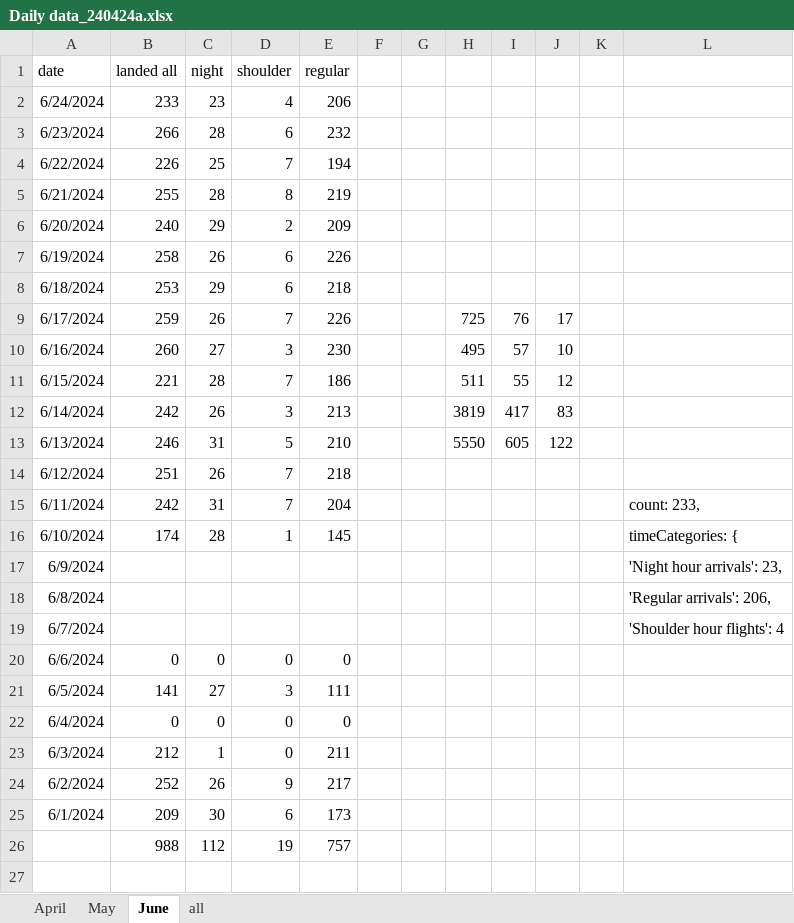
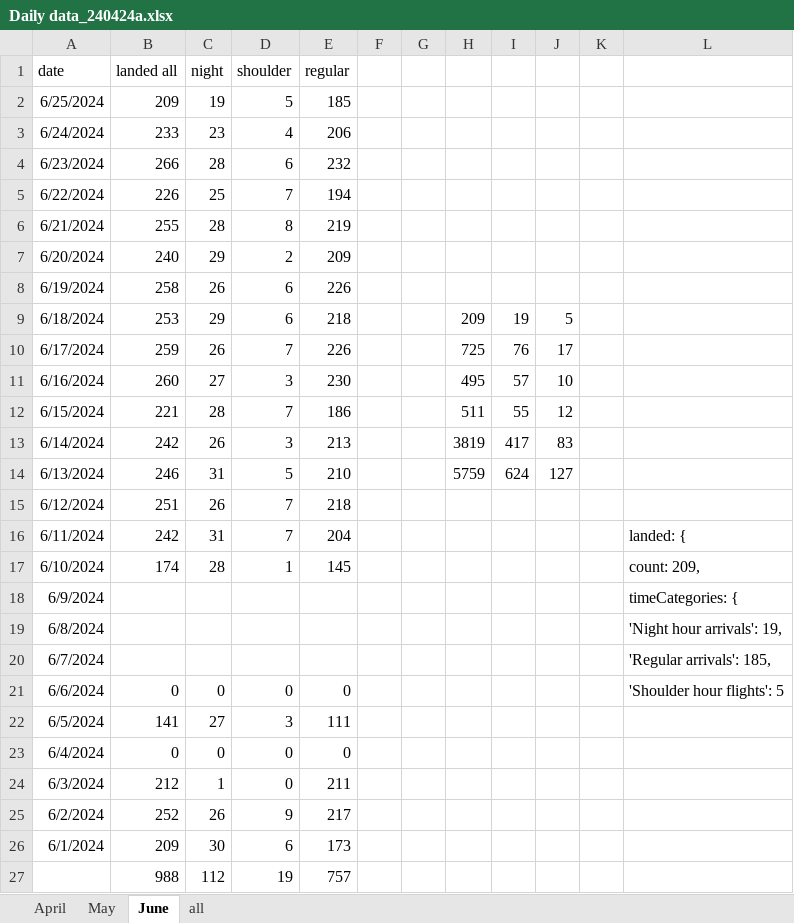
Before and after one commit to stillawake17/FlightViz, an Excel workbook: Daily data_240424a.xlsx, sheet June, drawn as a sheet; values as stored, in another font and other column widths than the file's, no borders; addresses are those after the commit; the diff names each change by its address in the sheet, - before the commit and + after, or states it on an @@ line.

Commit message:
daily

```diff
--- a/Daily data_240424a.xlsx (sheet June)
+++ b/Daily data_240424a.xlsx (sheet June)
+row 2: 6/25/2024 | 209 | 19 | 5 | 185
-H9: (empty)
+H9: 209
-I9: (empty)
+I9: 19
-J9: (empty)
+J9: 5
-H14: 5550
+H14: 5759
-I14: 605
+I14: 624
-J14: 122
+J14: 127
-L16: count: 233,
+L16: landed: {
-L17: timeCategories: {
+L17: count: 209,
-L18: 'Night hour arrivals': 23,
+L18: timeCategories: {
-L19: 'Regular arrivals': 206,
+L19: 'Night hour arrivals': 19,
-L20: 'Shoulder hour flights': 4
+L20: 'Regular arrivals': 185,
-L21: (empty)
+L21: 'Shoulder hour flights': 5
```
Also changed, not shown: 8 other files.
